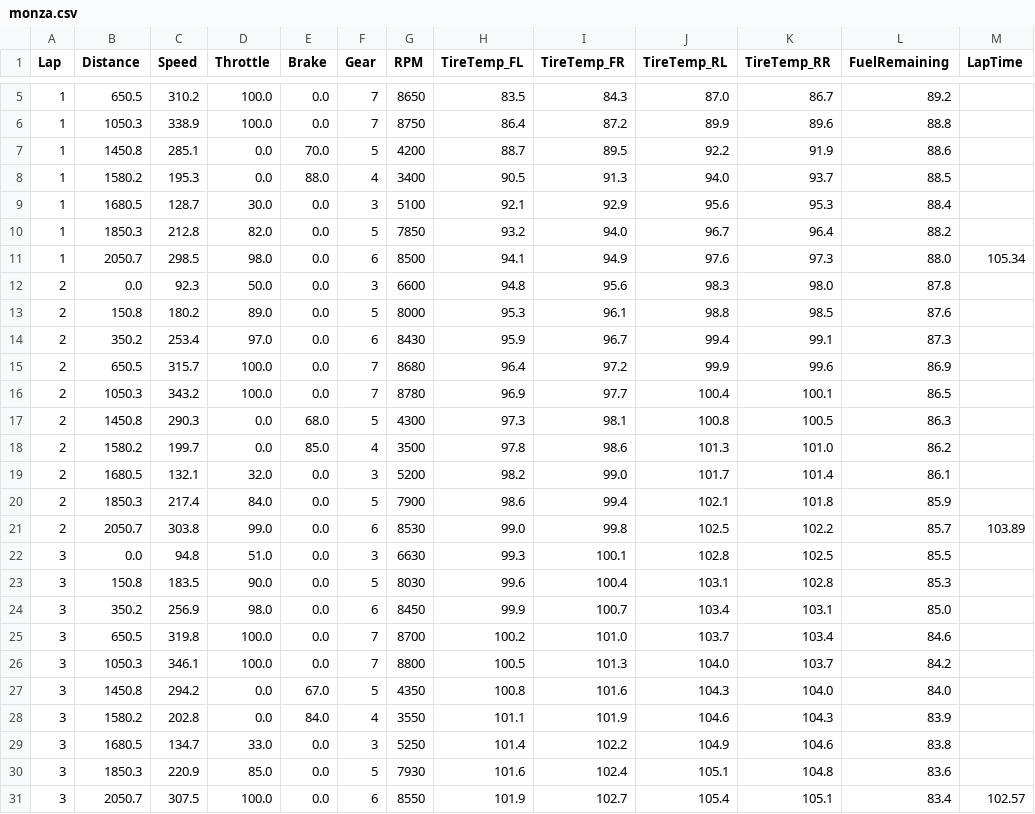
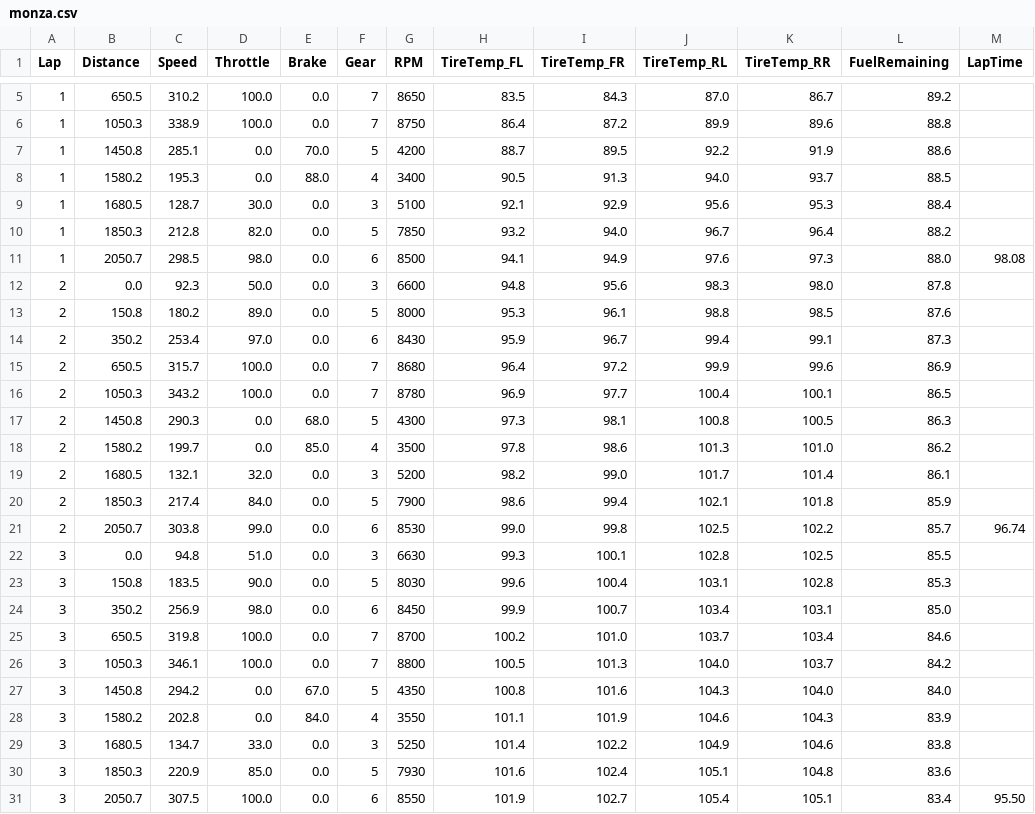
Before and after one commit to alexandrubudau141202/WEC-LMP, a CSV file: telemetry/monza.csv, drawn as a sheet; only a part is shown, gaps mark what is left out.

```diff
--- a/telemetry/monza.csv
+++ b/telemetry/monza.csv
@@ -10,3 +10,3 @@ Lap,Distance,Speed,Throttle,Brake,Gear,RPM,TireTemp_FL,TireTemp_FR,TireTemp_RL,T
 1,1850.3,212.8,82.0,0.0,5,7850,93.2,94.0,96.7,96.4,88.2,
-1,2050.7,298.5,98.0,0.0,6,8500,94.1,94.9,97.6,97.3,88.0,105.34
+1,2050.7,298.5,98.0,0.0,6,8500,94.1,94.9,97.6,97.3,88.0,98.08
 2,0.0,92.3,50.0,0.0,3,6600,94.8,95.6,98.3,98.0,87.8,
@@ -20,3 +20,3 @@ Lap,Distance,Speed,Throttle,Brake,Gear,RPM,TireTemp_FL,TireTemp_FR,TireTemp_RL,T
 2,1850.3,217.4,84.0,0.0,5,7900,98.6,99.4,102.1,101.8,85.9,
-2,2050.7,303.8,99.0,0.0,6,8530,99.0,99.8,102.5,102.2,85.7,103.89
+2,2050.7,303.8,99.0,0.0,6,8530,99.0,99.8,102.5,102.2,85.7,96.74
 3,0.0,94.8,51.0,0.0,3,6630,99.3,100.1,102.8,102.5,85.5,
@@ -30,2 +30,2 @@ Lap,Distance,Speed,Throttle,Brake,Gear,RPM,TireTemp_FL,TireTemp_FR,TireTemp_RL,T
 3,1850.3,220.9,85.0,0.0,5,7930,101.6,102.4,105.1,104.8,83.6,
-3,2050.7,307.5,100.0,0.0,6,8550,101.9,102.7,105.4,105.1,83.4,102.57
+3,2050.7,307.5,100.0,0.0,6,8550,101.9,102.7,105.4,105.1,83.4,95.50
```
Also changed, not shown: telemetry/cota.csv, telemetry/fuji.csv, 24 other files.
